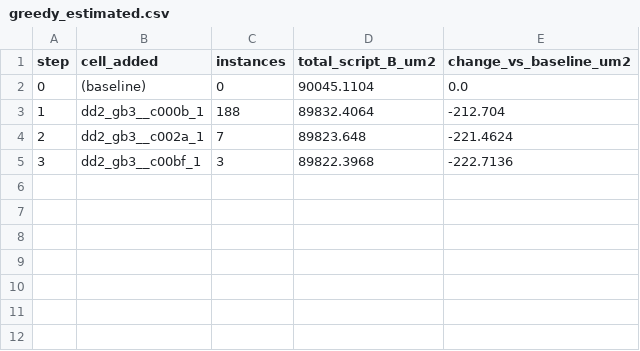
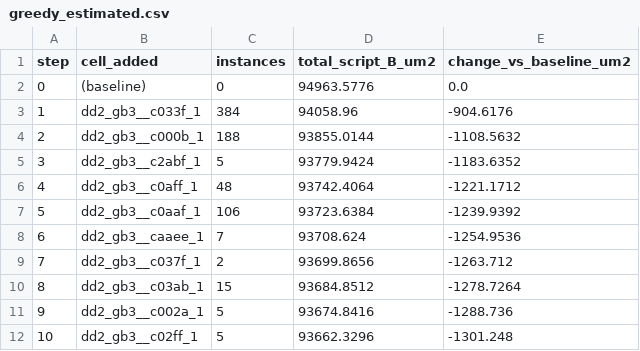
Before and after one commit to Kareem-Rashed/celladvisor, a CSV file: results/greedy_estimated.csv, drawn as a sheet.

```diff
--- a/results/greedy_estimated.csv
+++ b/results/greedy_estimated.csv
@@ -1,5 +1,12 @@
 step,cell_added,instances,total_script_B_um2,change_vs_baseline_um2
-0,(baseline),0,90045.1104,0.0
-1,dd2_gb3__c000b_1,188,89832.4064,-212.704
-2,dd2_gb3__c002a_1,7,89823.648,-221.4624
-3,dd2_gb3__c00bf_1,3,89822.3968,-222.7136
+0,(baseline),0,94963.5776,0.0
+1,dd2_gb3__c033f_1,384,94058.96,-904.6176
+2,dd2_gb3__c000b_1,188,93855.0144,-1108.5632
+3,dd2_gb3__c2abf_1,5,93779.9424,-1183.6352
+4,dd2_gb3__c0aff_1,48,93742.4064,-1221.1712
+5,dd2_gb3__c0aaf_1,106,93723.6384,-1239.9392
+6,dd2_gb3__caaee_1,7,93708.624,-1254.9536
+7,dd2_gb3__c037f_1,2,93699.8656,-1263.712
+8,dd2_gb3__c03ab_1,15,93684.8512,-1278.7264
+9,dd2_gb3__c002a_1,5,93674.8416,-1288.736
+10,dd2_gb3__c02ff_1,5,93662.3296,-1301.248
```
Also changed, not shown: results/real_cell_checks.csv, 3 other files.
